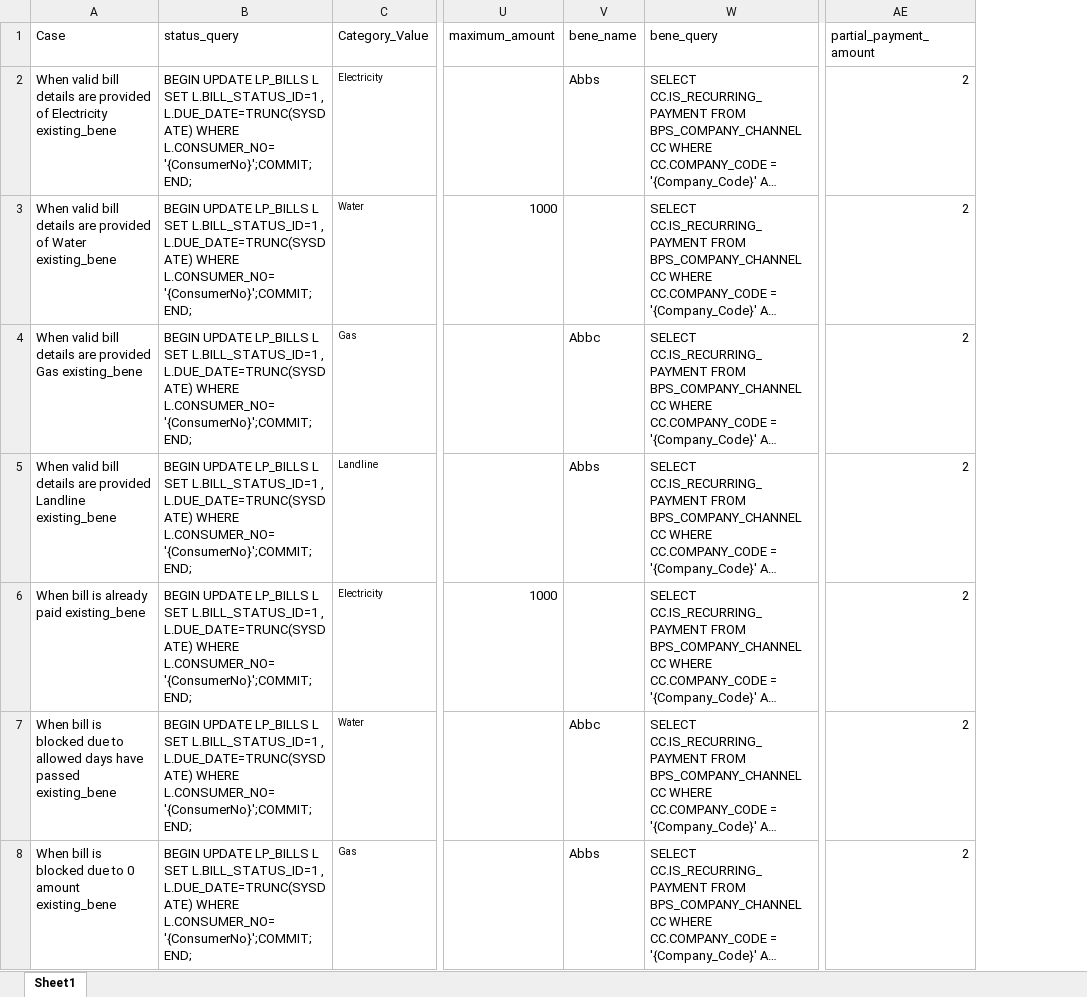
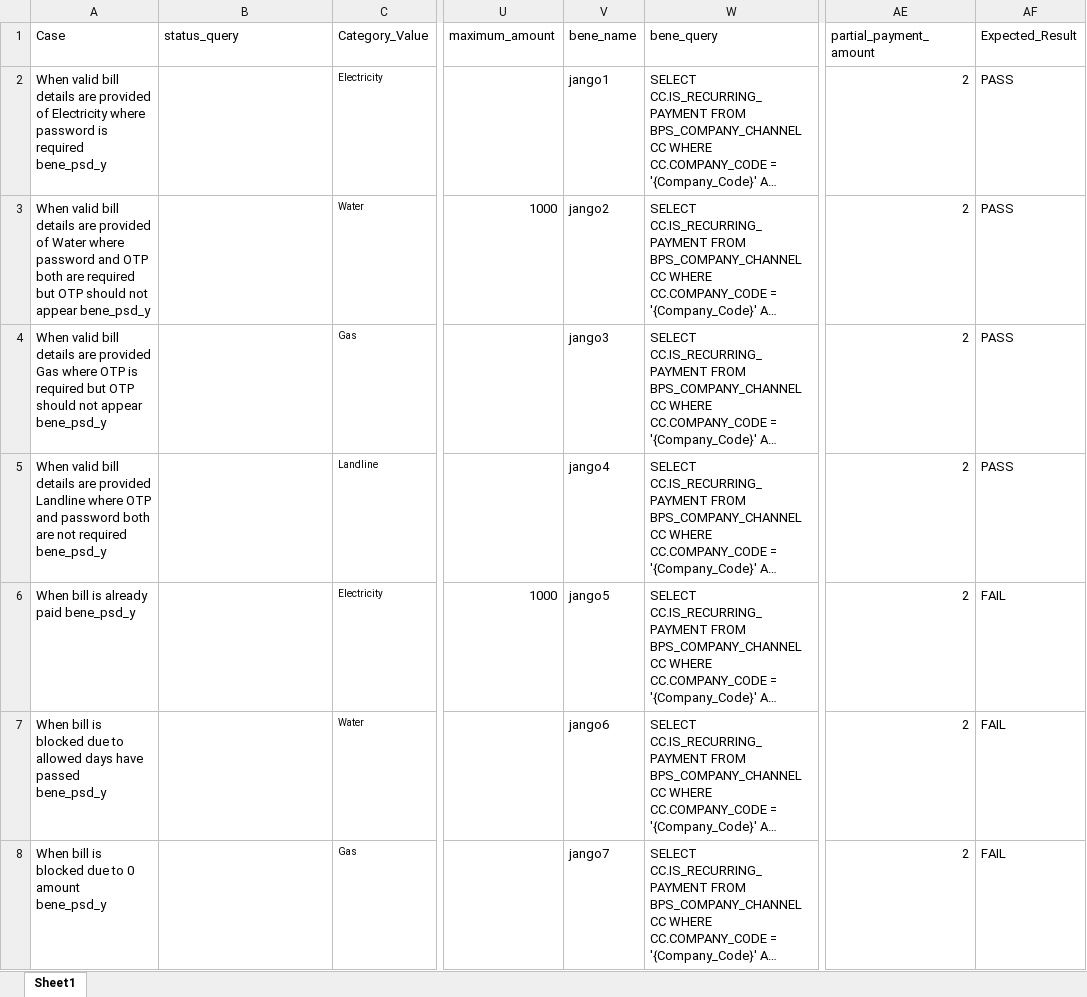
Before and after one commit to MojizMehdi/MojizMehdi, an Excel workbook: HBLAutomationAndroid/Resources/Feature/HBLMobile/Data/BillPayment(ExistingBene).xlsx, sheet Sheet1, drawn as a sheet; only a part is shown, gaps mark what is left out; long unchanged cells end in …; values as stored, in another font and other column widths than the file's, no borders; conditional formats not drawn; the diff covers the shown part only; the diff names each change by its address in the sheet, - before the commit and + after, or states it on an @@ line.

```diff
--- a/HBLAutomationAndroid/Resources/Feature/HBLMobile/Data/BillPayment(ExistingBene).xlsx (sheet Sheet1)
+++ b/HBLAutomationAndroid/Resources/Feature/HBLMobile/Data/BillPayment(ExistingBene).xlsx (sheet Sheet1)
+column AF (Expected_Result), rows 2-8: PASS | PASS | PASS | PASS | FAIL | FAIL | FAIL
-A2 (Case): …of Electricity existing_bene
+A2 (Case): …of Electricity where password is required bene_psd_y
-B2:B8 (status_query): BEGIN UPDATE LP_BILLS L SET L.BILL_STATUS_ID=1 , L.DUE_DATE=TRUNC(SYSDATE) WHERE L.CONSUMER_NO='{ConsumerNo}';COMMIT;END;
+B2:B8 (status_query): (empty)
-V2 (bene_name): Abbs
+V2 (bene_name): jango1
-A3 (Case): …of Water existing_bene
+A3 (Case): …of Water where password and OTP both are required but OTP should not appear bene_psd_y
-V3 (bene_name): (empty)
+V3 (bene_name): jango2
-A4 (Case): …provided Gas existing_bene
+A4 (Case): …provided Gas where OTP is required but OTP should not appear bene_psd_y
-V4 (bene_name): Abbc
+V4 (bene_name): jango3
-A5 (Case): …provided Landline existing_bene
+A5 (Case): …provided Landline where OTP and password both are not required bene_psd_y
-V5 (bene_name): Abbs
+V5 (bene_name): jango4
-A6 (Case): When bill is already paid existing_bene
+A6 (Case): When bill is already paid bene_psd_y
-V6 (bene_name): (empty)
+V6 (bene_name): jango5
-A7 (Case): …have passed existing_bene
+A7 (Case): …have passed bene_psd_y
-V7 (bene_name): Abbc
+V7 (bene_name): jango6
-A8 (Case): …0 amount existing_bene
+A8 (Case): …0 amount bene_psd_y
-V8 (bene_name): Abbs
+V8 (bene_name): jango7
```
Also changed, not shown: 20 added rows and 17 edited cells elsewhere in this sheet, HBLAutomationAndroid/Resources/Feature/HBLMobile/Data/BillPayment(ExistingBene)ViaHome.xlsx, HBLAutomationAndroid/Resources/Feature/HBLMobile/Data/LimitManagement.xlsx, 52 other files.
